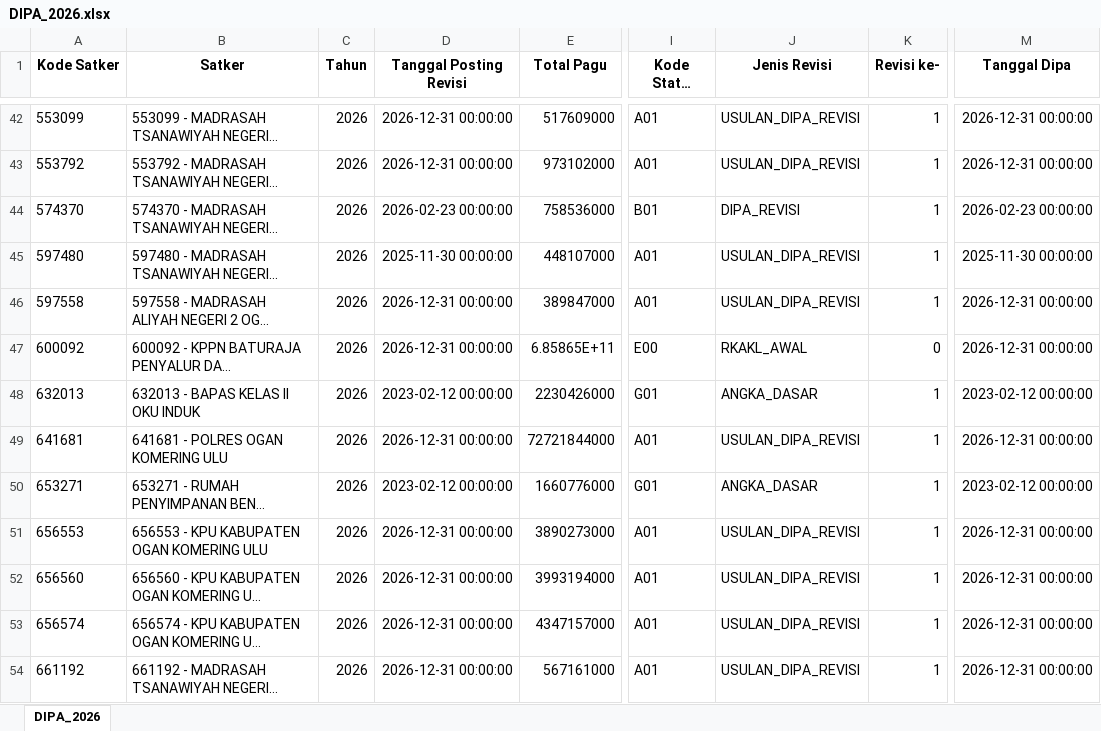
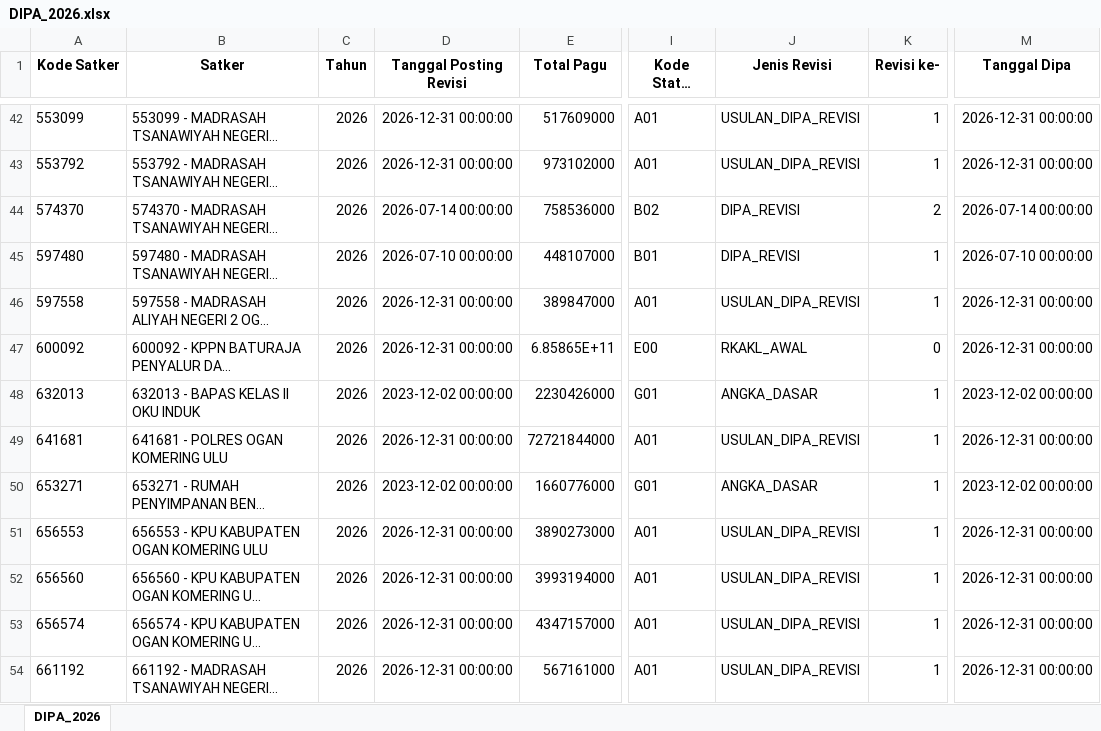
Before and after one commit to ameernoor/kinerjakeuangansatkerbta, an Excel workbook: DATA_DIPA/DIPA_2026.xlsx, sheet DIPA_2026, drawn as a sheet; only a part is shown, gaps mark what is left out; long unchanged cells end in …; values as stored, in another font and other column widths than the file's, no borders; the diff covers the shown part only; the diff names each change by its address in the sheet, - before the commit and + after, or states it on an @@ line.

Commit message:
Update DIPA_2026.xlsx

```diff
--- a/DATA_DIPA/DIPA_2026.xlsx (sheet DIPA_2026)
+++ b/DATA_DIPA/DIPA_2026.xlsx (sheet DIPA_2026)
-D44 (Tanggal Posting Revisi): 2026-02-23 00:00:00
+D44 (Tanggal Posting Revisi): 2026-07-14 00:00:00
-I44 (Kode Status History): B01
+I44 (Kode Status History): B02
-K44 (Revisi ke-): 1
+K44 (Revisi ke-): 2
-M44 (Tanggal Dipa): 2026-02-23 00:00:00
+M44 (Tanggal Dipa): 2026-07-14 00:00:00
-D45 (Tanggal Posting Revisi): 2025-11-30 00:00:00
+D45 (Tanggal Posting Revisi): 2026-07-10 00:00:00
-I45 (Kode Status History): A01
+I45 (Kode Status History): B01
-J45 (Jenis Revisi): USULAN_DIPA_REVISI
+J45 (Jenis Revisi): DIPA_REVISI
-M45 (Tanggal Dipa): 2025-11-30 00:00:00
+M45 (Tanggal Dipa): 2026-07-10 00:00:00
-D48 (Tanggal Posting Revisi): 2023-02-12 00:00:00
+D48 (Tanggal Posting Revisi): 2023-12-02 00:00:00
-M48 (Tanggal Dipa): 2023-02-12 00:00:00
+M48 (Tanggal Dipa): 2023-12-02 00:00:00
-D50 (Tanggal Posting Revisi): 2023-02-12 00:00:00
+D50 (Tanggal Posting Revisi): 2023-12-02 00:00:00
-M50 (Tanggal Dipa): 2023-02-12 00:00:00
+M50 (Tanggal Dipa): 2023-12-02 00:00:00
```
Also changed, not shown: 43 edited cells elsewhere in this sheet.
